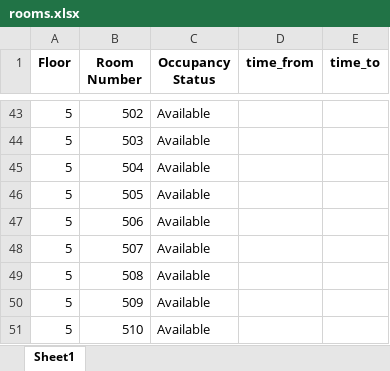
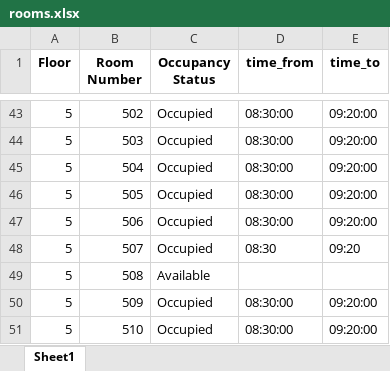
Before and after one commit to Dhaarun-Abhimanyu/GitGud_1426_NexTech, an Excel workbook: rooms.xlsx, sheet Sheet1, drawn as a sheet; only a part is shown, gaps mark what is left out; values as stored, in another font and other column widths than the file's, no borders; the diff covers the shown part only; the diff names each change by its address in the sheet, - before the commit and + after, or states it on an @@ line.

```diff
--- a/rooms.xlsx (sheet Sheet1)
+++ b/rooms.xlsx (sheet Sheet1)
-C43:C48 (Occupancy Status): Available
+C43:C48 (Occupancy Status): Occupied
-D43:D47 (time_from): (empty)
+D43:D47 (time_from): 08:30:00
-E43:E47 (time_to): (empty)
+E43:E47 (time_to): 09:20:00
-D48 (time_from): (empty)
+D48 (time_from): 08:30
-E48 (time_to): (empty)
+E48 (time_to): 09:20
-C50:C51 (Occupancy Status): Available
+C50:C51 (Occupancy Status): Occupied
-D50:D51 (time_from): (empty)
+D50:D51 (time_from): 08:30:00
-E50:E51 (time_to): (empty)
+E50:E51 (time_to): 09:20:00
```
Also changed, not shown: 59 edited cells elsewhere in this sheet, 1 other file.
